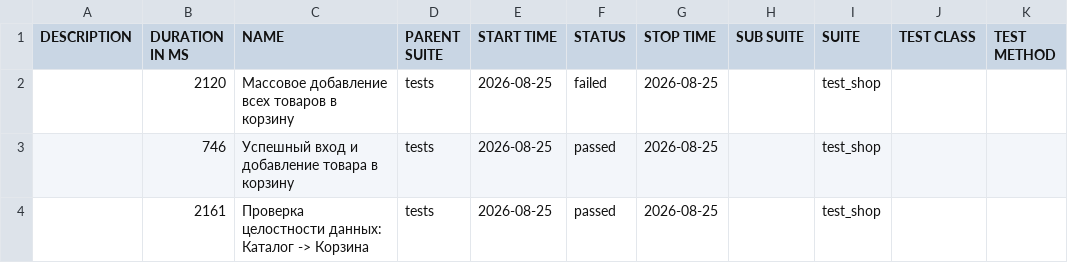
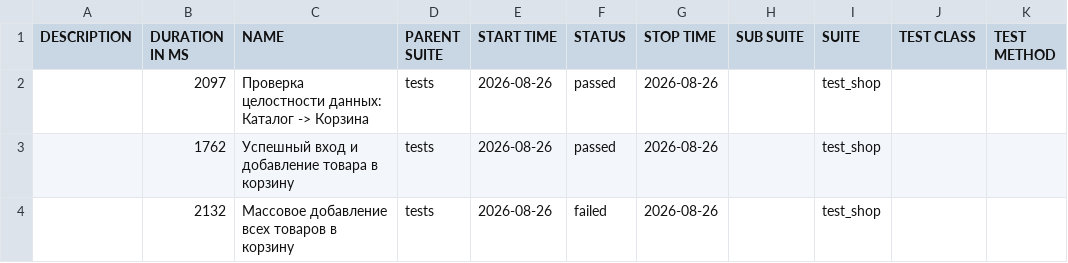
Before and after one commit to zasadwla01/automation, a CSV file: data/suites.csv, drawn as a sheet.

```diff
--- a/data/suites.csv
+++ b/data/suites.csv
@@ -1,4 +1,4 @@
 "DESCRIPTION","DURATION IN MS","NAME","PARENT SUITE","START TIME","STATUS","STOP TIME","SUB SUITE","SUITE","TEST CLASS","TEST METHOD"
-"","2120","Массовое добавление всех товаров в корзину","tests","2026-08-25","failed","2026-08-25","","test_shop","",""
-"","746","Успешный вход и добавление товара в корзину","tests","2026-08-25","passed","2026-08-25","","test_shop","",""
-"","2161","Проверка целостности данных: Каталог -> Корзина","tests","2026-08-25","passed","2026-08-25","","test_shop","",""
+"","2097","Проверка целостности данных: Каталог -> Корзина","tests","2026-08-26","passed","2026-08-26","","test_shop","",""
+"","1762","Успешный вход и добавление товара в корзину","tests","2026-08-26","passed","2026-08-26","","test_shop","",""
+"","2132","Массовое добавление всех товаров в корзину","tests","2026-08-26","failed","2026-08-26","","test_shop","",""
```
Also changed, not shown: 29 other files.
